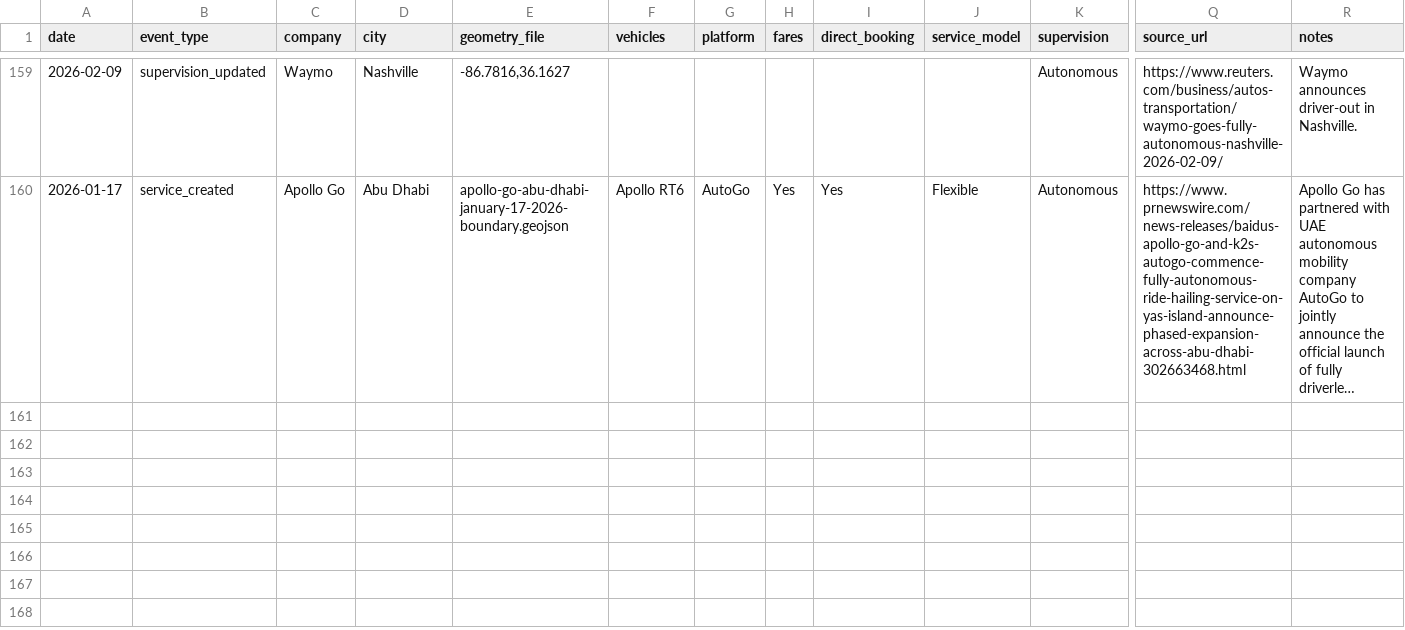
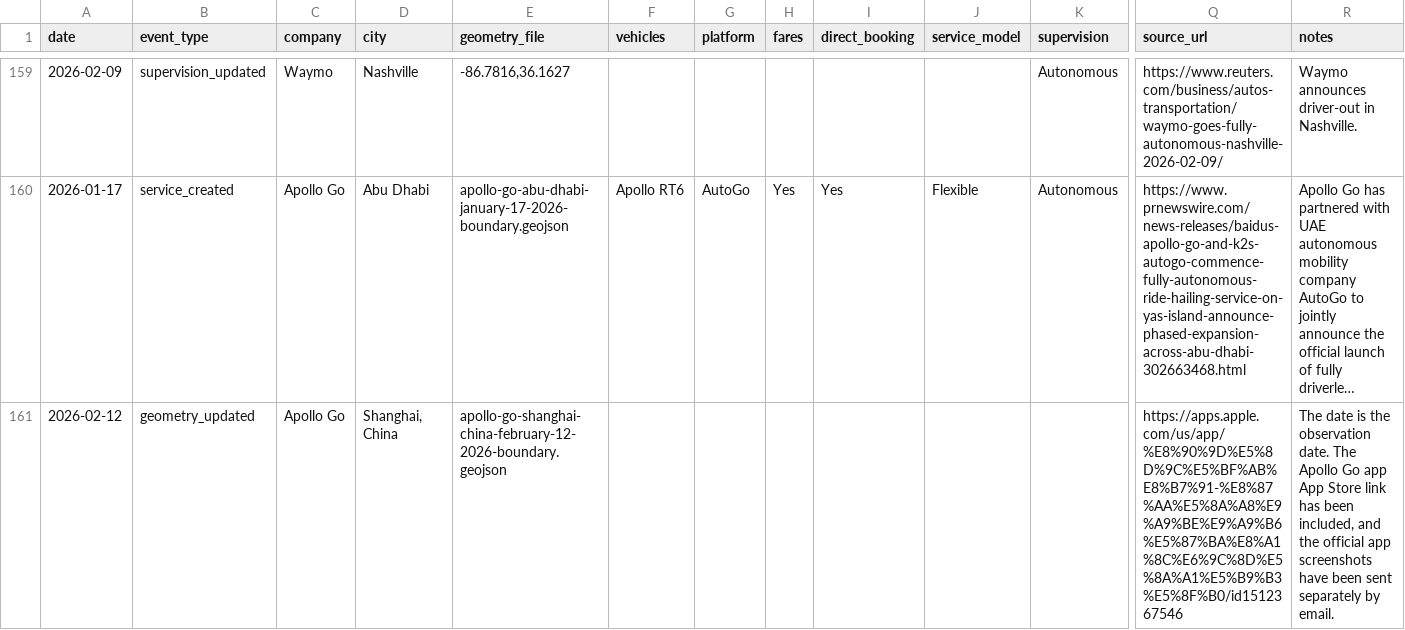
Before and after one commit to jacksonlester/av-map-data, a CSV file: events.csv, drawn as a sheet; only a part is shown, gaps mark what is left out; long unchanged cells end in …; rows hold the shown columns only; the diff names each change by its address in the sheet, - before the commit and + after, or states it on an @@ line.

```diff
--- a/events.csv
+++ b/events.csv
+row 161: 2026-02-12 | geometry_updated | Apollo Go | Shanghai, China | apollo-go-shanghai-china-february-12-2026-boundary.geojson |  |  |  |  |  |  | https://apps.apple.com/us/app/%E8%90%9D%E5%8D%9C%E5%BF%AB%E8%B7%91-%E8%87%AA%E5%8A%A8%E9%A9%BE%E9%A9%B6%E5%87%BA%E8%A1%8C%E6%9C%8D%E5%8A%A1%E5%B9%B3%E5%8F%B0/id1512367546 | The date is the observation date. The Apollo Go app App Store link has been included, and the official app screenshots have been sent separately by email.
```
